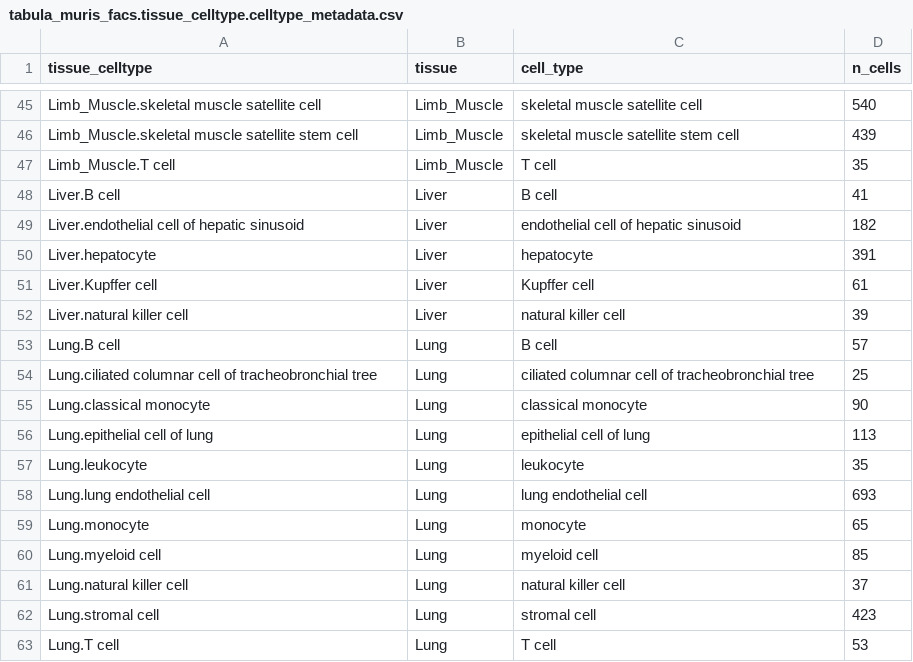
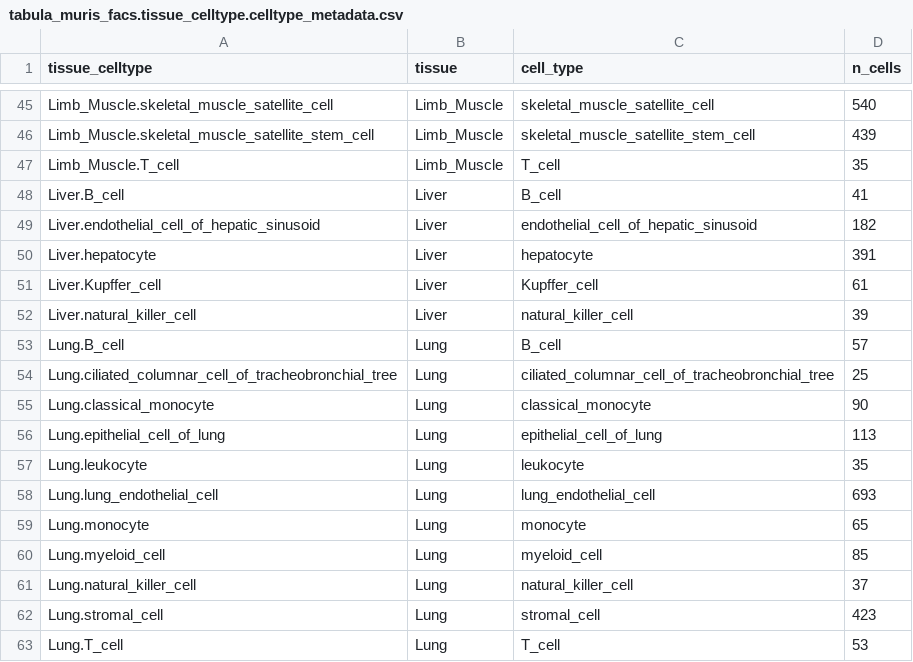
Before and after one commit to perslab/timshel-2020, a CSV file: data/expression/tabula_muris/tabula_muris_facs.tissue_celltype.celltype_metadata.csv, drawn as a sheet; only a part is shown, gaps mark what is left out; the diff covers the shown part only; the diff names each change by its address in the sheet, - before the commit and + after, or states it on an @@ line.

```diff
--- a/data/expression/tabula_muris/tabula_muris_facs.tissue_celltype.celltype_metadata.csv
+++ b/data/expression/tabula_muris/tabula_muris_facs.tissue_celltype.celltype_metadata.csv
-A45 (tissue_celltype): Limb_Muscle.skeletal muscle satellite cell
+A45 (tissue_celltype): Limb_Muscle.skeletal_muscle_satellite_cell
-C45 (cell_type): skeletal muscle satellite cell
+C45 (cell_type): skeletal_muscle_satellite_cell
-A46 (tissue_celltype): Limb_Muscle.skeletal muscle satellite stem cell
+A46 (tissue_celltype): Limb_Muscle.skeletal_muscle_satellite_stem_cell
-C46 (cell_type): skeletal muscle satellite stem cell
+C46 (cell_type): skeletal_muscle_satellite_stem_cell
-A47 (tissue_celltype): Limb_Muscle.T cell
+A47 (tissue_celltype): Limb_Muscle.T_cell
-C47 (cell_type): T cell
+C47 (cell_type): T_cell
-A48 (tissue_celltype): Liver.B cell
+A48 (tissue_celltype): Liver.B_cell
-C48 (cell_type): B cell
+C48 (cell_type): B_cell
-A49 (tissue_celltype): Liver.endothelial cell of hepatic sinusoid
+A49 (tissue_celltype): Liver.endothelial_cell_of_hepatic_sinusoid
-C49 (cell_type): endothelial cell of hepatic sinusoid
+C49 (cell_type): endothelial_cell_of_hepatic_sinusoid
-A51 (tissue_celltype): Liver.Kupffer cell
+A51 (tissue_celltype): Liver.Kupffer_cell
-C51 (cell_type): Kupffer cell
+C51 (cell_type): Kupffer_cell
-A52 (tissue_celltype): Liver.natural killer cell
+A52 (tissue_celltype): Liver.natural_killer_cell
-C52 (cell_type): natural killer cell
+C52 (cell_type): natural_killer_cell
-A53 (tissue_celltype): Lung.B cell
+A53 (tissue_celltype): Lung.B_cell
-C53 (cell_type): B cell
+C53 (cell_type): B_cell
-A54 (tissue_celltype): Lung.ciliated columnar cell of tracheobronchial tree
+A54 (tissue_celltype): Lung.ciliated_columnar_cell_of_tracheobronchial_tree
-C54 (cell_type): ciliated columnar cell of tracheobronchial tree
+C54 (cell_type): ciliated_columnar_cell_of_tracheobronchial_tree
-A55 (tissue_celltype): Lung.classical monocyte
+A55 (tissue_celltype): Lung.classical_monocyte
-C55 (cell_type): classical monocyte
+C55 (cell_type): classical_monocyte
-A56 (tissue_celltype): Lung.epithelial cell of lung
+A56 (tissue_celltype): Lung.epithelial_cell_of_lung
-C56 (cell_type): epithelial cell of lung
+C56 (cell_type): epithelial_cell_of_lung
-A58 (tissue_celltype): Lung.lung endothelial cell
+A58 (tissue_celltype): Lung.lung_endothelial_cell
-C58 (cell_type): lung endothelial cell
+C58 (cell_type): lung_endothelial_cell
-A60 (tissue_celltype): Lung.myeloid cell
+A60 (tissue_celltype): Lung.myeloid_cell
-C60 (cell_type): myeloid cell
+C60 (cell_type): myeloid_cell
-A61 (tissue_celltype): Lung.natural killer cell
+A61 (tissue_celltype): Lung.natural_killer_cell
-C61 (cell_type): natural killer cell
+C61 (cell_type): natural_killer_cell
-A62 (tissue_celltype): Lung.stromal cell
+A62 (tissue_celltype): Lung.stromal_cell
-C62 (cell_type): stromal cell
+C62 (cell_type): stromal_cell
-A63 (tissue_celltype): Lung.T cell
+A63 (tissue_celltype): Lung.T_cell
-C63 (cell_type): T cell
+C63 (cell_type): T_cell
```
Also changed, not shown: 152 edited cells elsewhere in this file, 8 other files.
